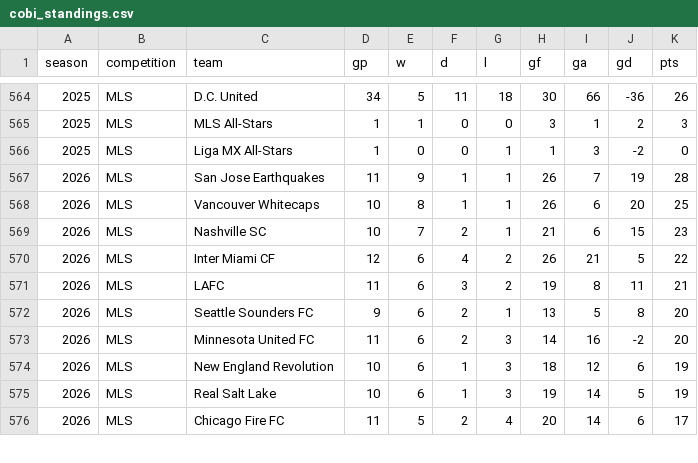
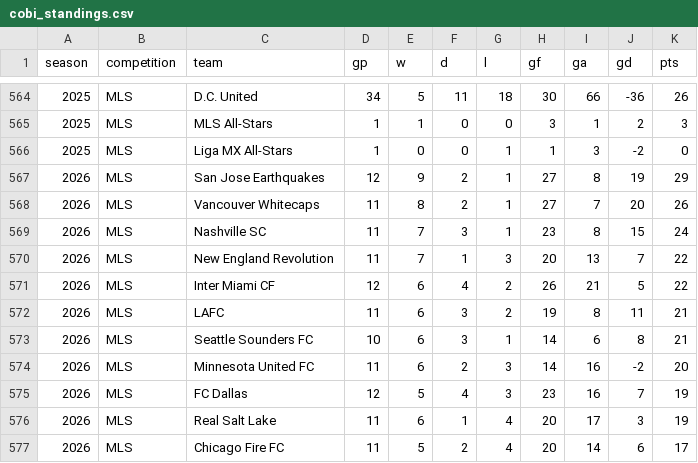
Before and after one commit to fakeronjan/cobi, a CSV file: cobi_standings.csv, drawn as a sheet; only a part is shown, gaps mark what is left out; the diff covers the shown part only.

```diff
--- a/cobi_standings.csv
+++ b/cobi_standings.csv
@@ -566,11 +566,12 @@ season,competition,team,gp,w,d,l,gf,ga,gd,pts
 2025,MLS,Liga MX All-Stars,1,0,0,1,1,3,-2,0
-2026,MLS,San Jose Earthquakes,11,9,1,1,26,7,19,28
-2026,MLS,Vancouver Whitecaps,10,8,1,1,26,6,20,25
-2026,MLS,Nashville SC,10,7,2,1,21,6,15,23
+2026,MLS,San Jose Earthquakes,12,9,2,1,27,8,19,29
+2026,MLS,Vancouver Whitecaps,11,8,2,1,27,7,20,26
+2026,MLS,Nashville SC,11,7,3,1,23,8,15,24
+2026,MLS,New England Revolution,11,7,1,3,20,13,7,22
 2026,MLS,Inter Miami CF,12,6,4,2,26,21,5,22
 2026,MLS,LAFC,11,6,3,2,19,8,11,21
-2026,MLS,Seattle Sounders FC,9,6,2,1,13,5,8,20
+2026,MLS,Seattle Sounders FC,10,6,3,1,14,6,8,21
 2026,MLS,Minnesota United FC,11,6,2,3,14,16,-2,20
-2026,MLS,New England Revolution,10,6,1,3,18,12,6,19
-2026,MLS,Real Salt Lake,10,6,1,3,19,14,5,19
+2026,MLS,FC Dallas,12,5,4,3,23,16,7,19
+2026,MLS,Real Salt Lake,11,6,1,4,20,17,3,19
 2026,MLS,Chicago Fire FC,11,5,2,4,20,14,6,17
```
Also changed, not shown: 2 added rows, 3 removed rows and 46 edited cells elsewhere in this file, all_club_games.csv, 38 other files.
